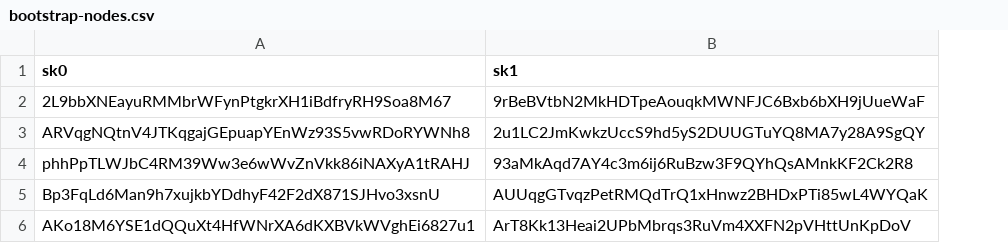
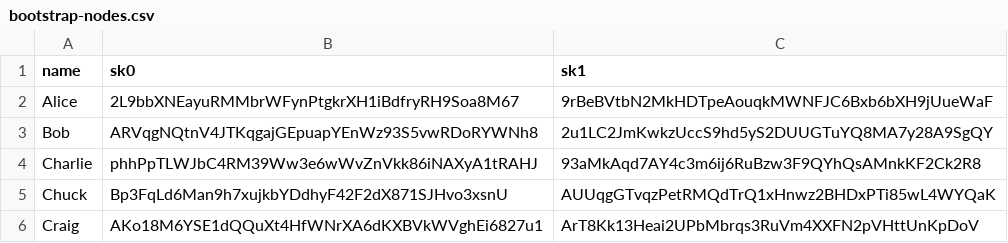
Before and after one commit to privacy-scaling-explorations/zk-eigentrust, a CSV file: data/bootstrap-nodes.csv, drawn as a sheet; the diff names each change by its address in the sheet, - before the commit and + after, or states it on an @@ line.

```diff
--- a/data/bootstrap-nodes.csv
+++ b/data/bootstrap-nodes.csv
+column A (name), rows 2-6: Alice | Bob | Charlie | Chuck | Craig
```
Also changed, not shown: 2 other files.
